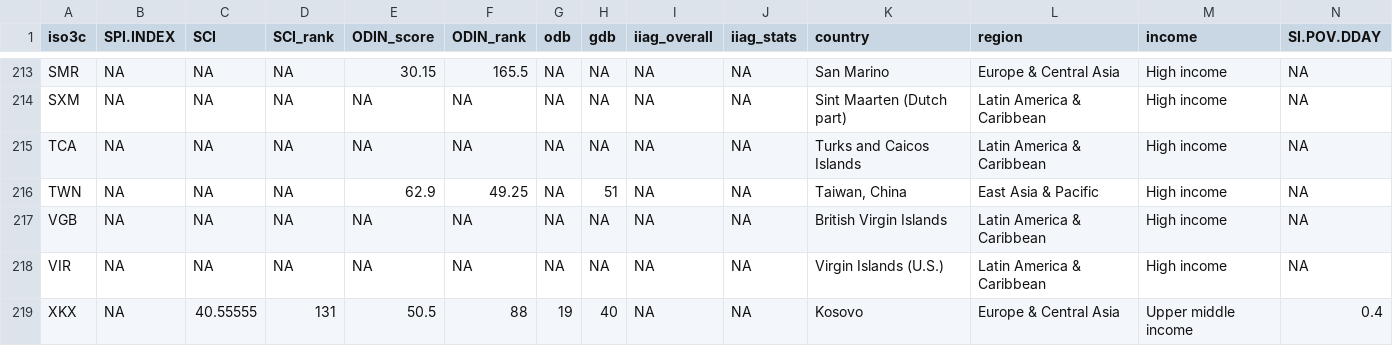
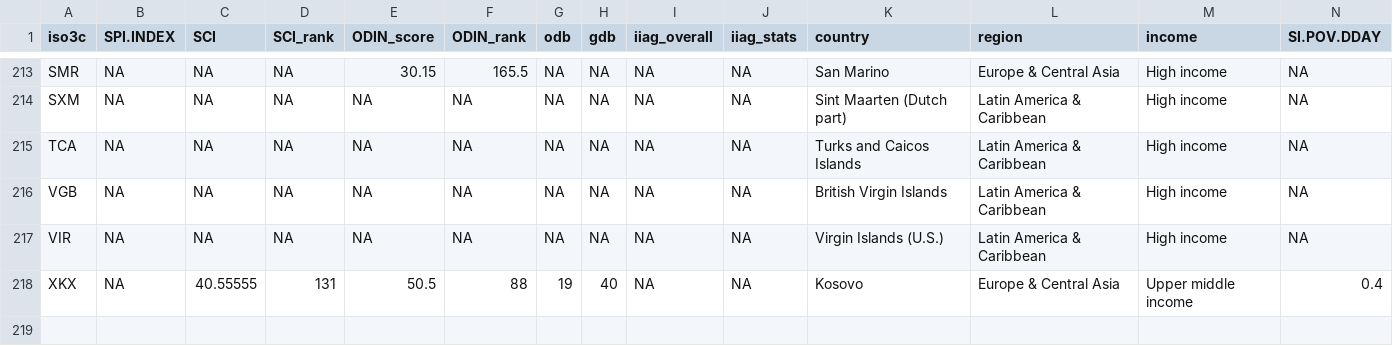
Before and after one commit to stacybri/SPI_literature_review_replication, a CSV file: 03_output/SPI_Index_SDG_comparisons_data_2yr_avg.csv, drawn as a sheet; only a part is shown, gaps mark what is left out; rows hold the shown columns only; the diff names each change by its address in the sheet, - before the commit and + after, or states it on an @@ line.

```diff
--- a/03_output/SPI_Index_SDG_comparisons_data_2yr_avg.csv
+++ b/03_output/SPI_Index_SDG_comparisons_data_2yr_avg.csv
-row 216: TWN | NA | NA | NA | 62.9 | 49.25 | NA | 51 | NA | NA | Taiwan, China | East Asia & Pacific | High income | NA
```
Also changed, not shown: 01_raw_data/country_metadata.csv, 03_output/ODIN_formatted_data.csv, 12 other files.
